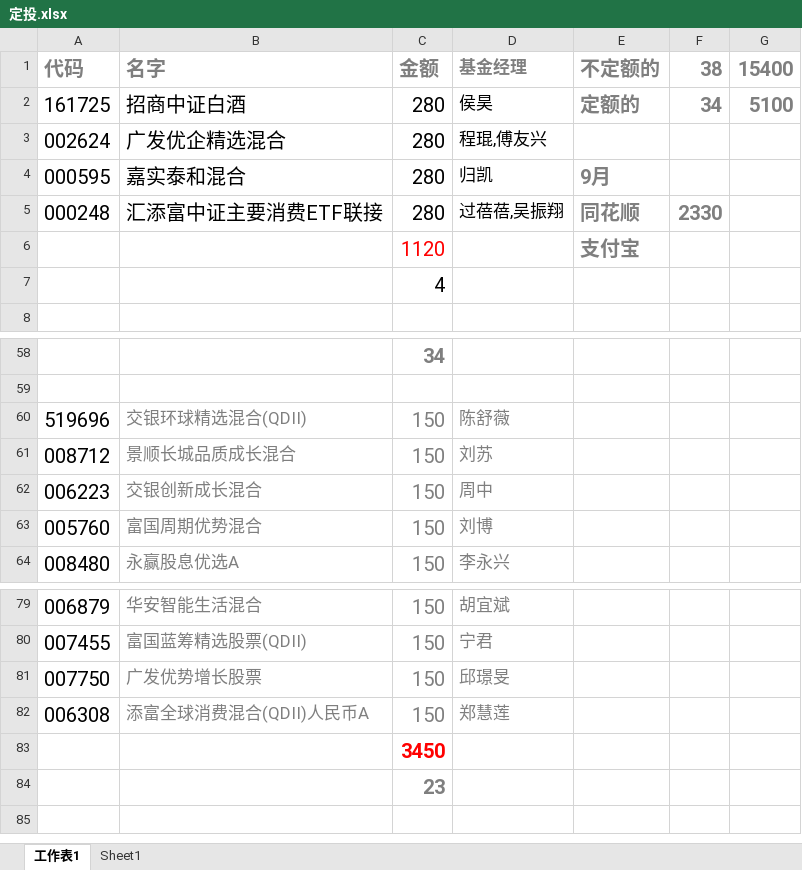
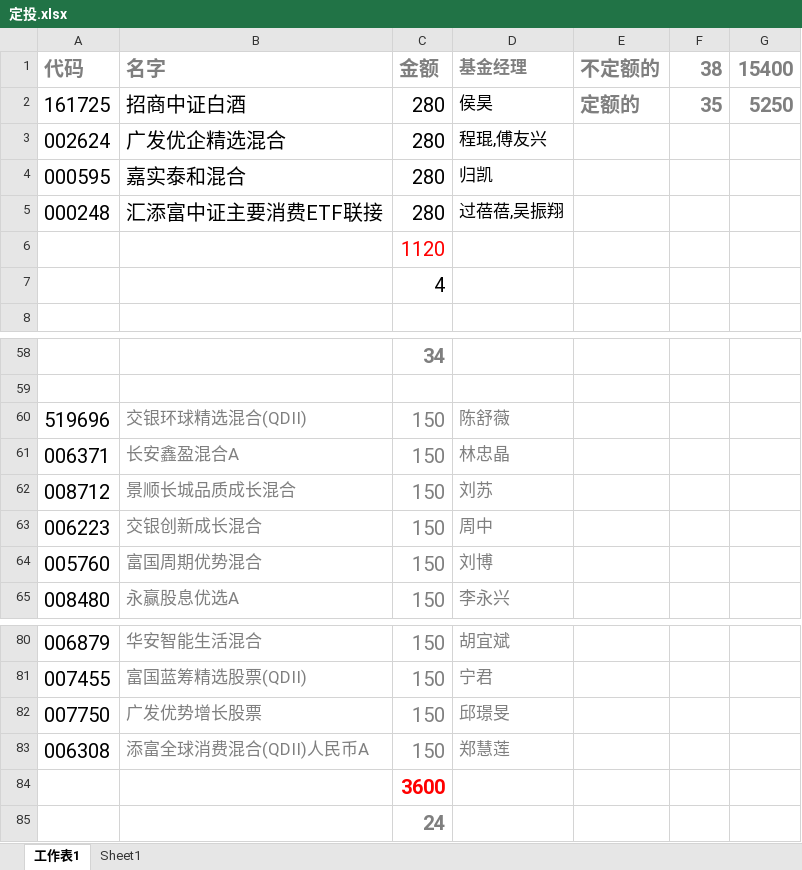
Before and after one commit to lijiadashaoye/jijinfenxi, an Excel workbook: 定投.xlsx, sheet 工作表1, drawn as a sheet; only a part is shown, gaps mark what is left out; values as stored, in another font and other column widths than the file's, no borders; addresses are those after the commit; the diff names each change by its address in the sheet, - before the commit and + after, or states it on an @@ line.

```diff
--- a/定投.xlsx (sheet 工作表1)
+++ b/定投.xlsx (sheet 工作表1)
-F2 (38): 34
+F2 (38): 35
-G2 (15400): 5100
+G2 (15400): 5250
-E4 (不定额的): 9月
+E4 (不定额的): (empty)
-E5 (不定额的): 同花顺
+E5 (不定额的): (empty)
-F5 (38): 2330
+F5 (38): (empty)
-E6 (不定额的): 支付宝
+E6 (不定额的): (empty)
+row 61: 006371 | 长安鑫盈混合A | 150 | 林忠晶
-C84 (金额): 3450
+C84 (金额): 3600
-C85 (金额): 23
+C85 (金额): 24
```
Also changed, not shown: sheet Sheet1.
